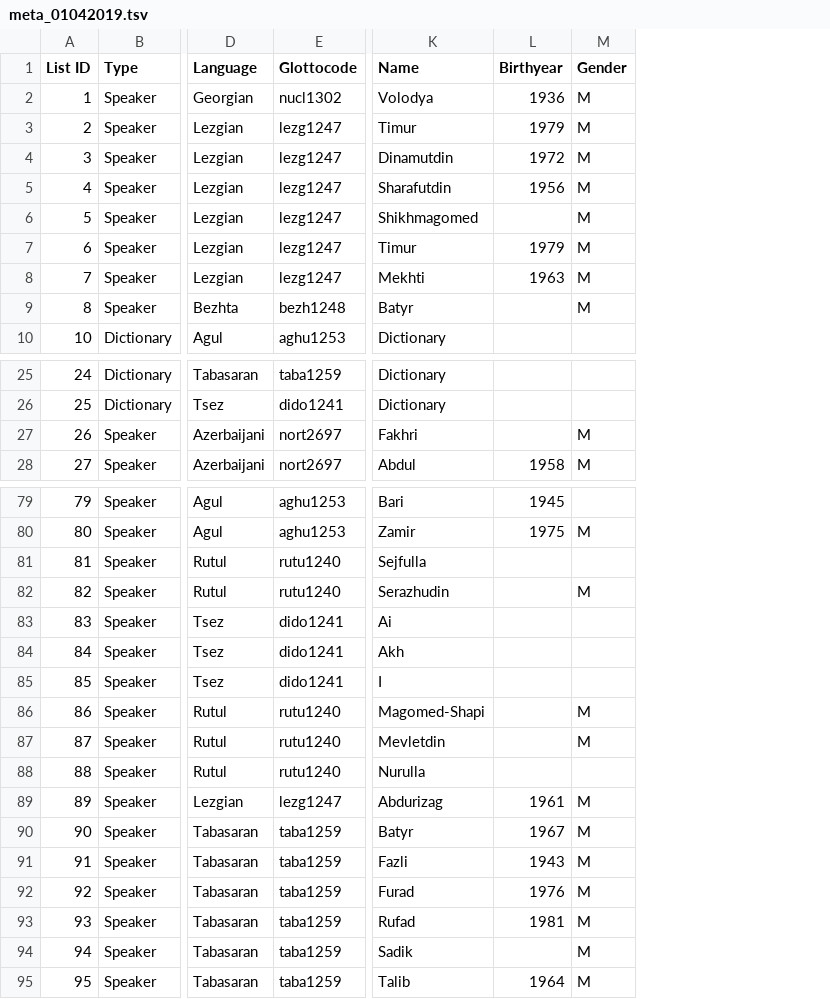
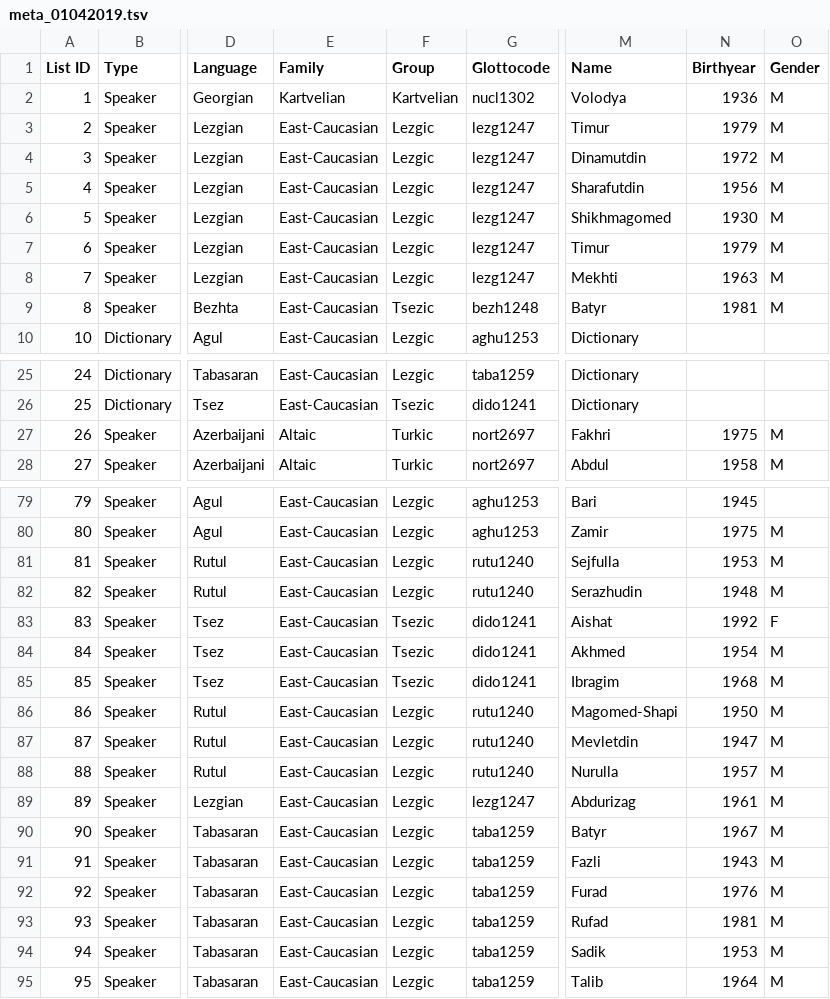
Before and after one commit to LingConLab/Dagloan_database, a TSV file: Convert/meta_01042019.tsv, drawn as a sheet; only a part is shown, gaps mark what is left out; addresses are those after the commit; the diff covers the shown part only; the diff names each change by its address in the sheet, - before the commit and + after, or states it on an @@ line.

Commit message:
Ilia added Family and Group

```diff
--- a/Convert/meta_01042019.tsv
+++ b/Convert/meta_01042019.tsv
+column E (Family), rows 2-10: Kartvelian | East-Caucasian | East-Caucasian | East-Caucasian | East-Caucasian | East-Caucasian | East-Caucasian | East-Caucasian | East-Caucasian; rows 25-28: East-Caucasian | East-Caucasian | Altaic | Altaic; rows 79-95: all East-Caucasian
+column F (Group), rows 2-10: Kartvelian | Lezgic | Lezgic | Lezgic | Lezgic | Lezgic | Lezgic | Tsezic | Lezgic; rows 25-28: Lezgic | Tsezic | Turkic | Turkic; rows 79-95: Lezgic | Lezgic | Lezgic | Lezgic | Tsezic | Tsezic | Tsezic | Lezgic | Lezgic | Lezgic | Lezgic | Lezgic | Lezgic | Lezgic | Lezgic | Lezgic | Lezgic
-N6 (Birthyear): (empty)
+N6 (Birthyear): 1930
-N9 (Birthyear): (empty)
+N9 (Birthyear): 1981
-N27 (Birthyear): (empty)
+N27 (Birthyear): 1975
-N81 (Birthyear): (empty)
+N81 (Birthyear): 1953
-O81 (Gender): (empty)
+O81 (Gender): M
-N82 (Birthyear): (empty)
+N82 (Birthyear): 1948
-M83 (Name): Ai
+M83 (Name): Aishat
-N83 (Birthyear): (empty)
+N83 (Birthyear): 1992
-O83 (Gender): (empty)
+O83 (Gender): F
-M84 (Name): Akh
+M84 (Name): Akhmed
-N84 (Birthyear): (empty)
+N84 (Birthyear): 1954
-O84:O85 (Gender): (empty)
+O84:O85 (Gender): M
-M85 (Name): I
+M85 (Name): Ibragim
-N85 (Birthyear): (empty)
+N85 (Birthyear): 1968
-N86 (Birthyear): (empty)
+N86 (Birthyear): 1950
-N87 (Birthyear): (empty)
+N87 (Birthyear): 1947
-N88 (Birthyear): (empty)
+N88 (Birthyear): 1957
-O88 (Gender): (empty)
+O88 (Gender): M
-N94 (Birthyear): (empty)
+N94 (Birthyear): 1953
```
Also changed, not shown: 29 edited cells elsewhere in this file, meta_01042019.tsv, 10 other files.
